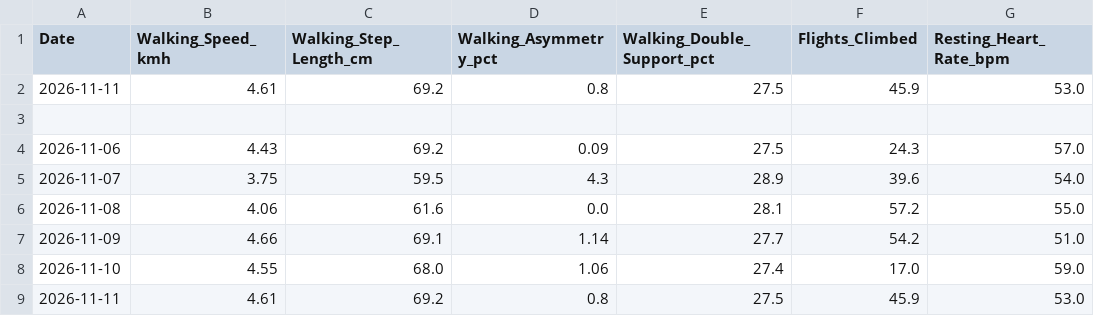
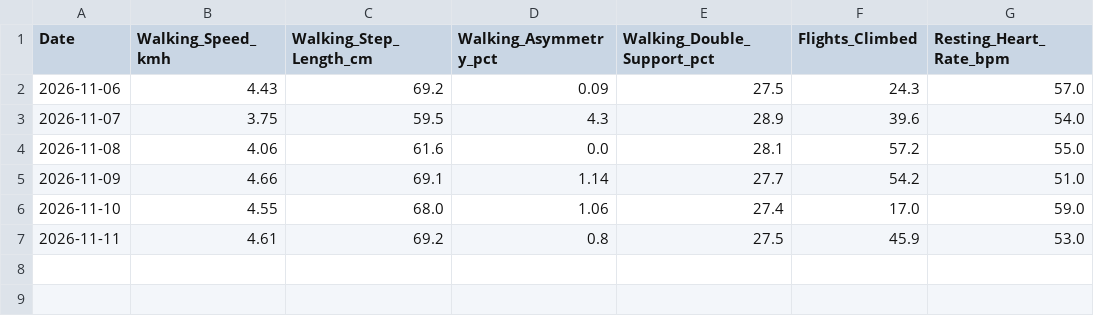
Before and after one commit to ayrtonxandre/agy, a CSV file: athx/apple_mobility_biomechanics.csv, drawn as a sheet.

Commit message:
chore(data): apple health webhook sync [2026-11-12 12:00]

```diff
--- a/athx/apple_mobility_biomechanics.csv
+++ b/athx/apple_mobility_biomechanics.csv
@@ -1,4 +1,2 @@
 Date,Walking_Speed_kmh,Walking_Step_Length_cm,Walking_Asymmetry_pct,Walking_Double_Support_pct,Flights_Climbed,Resting_Heart_Rate_bpm
-2026-11-11,4.61,69.2,0.8,27.5,45.9,53.0
-
 2026-11-06,4.43,69.2,0.09,27.5,24.3,57.0
```
Also changed, not shown: athx/apple_daily_activity.csv, athx/apple_nutrition_macros.csv.
